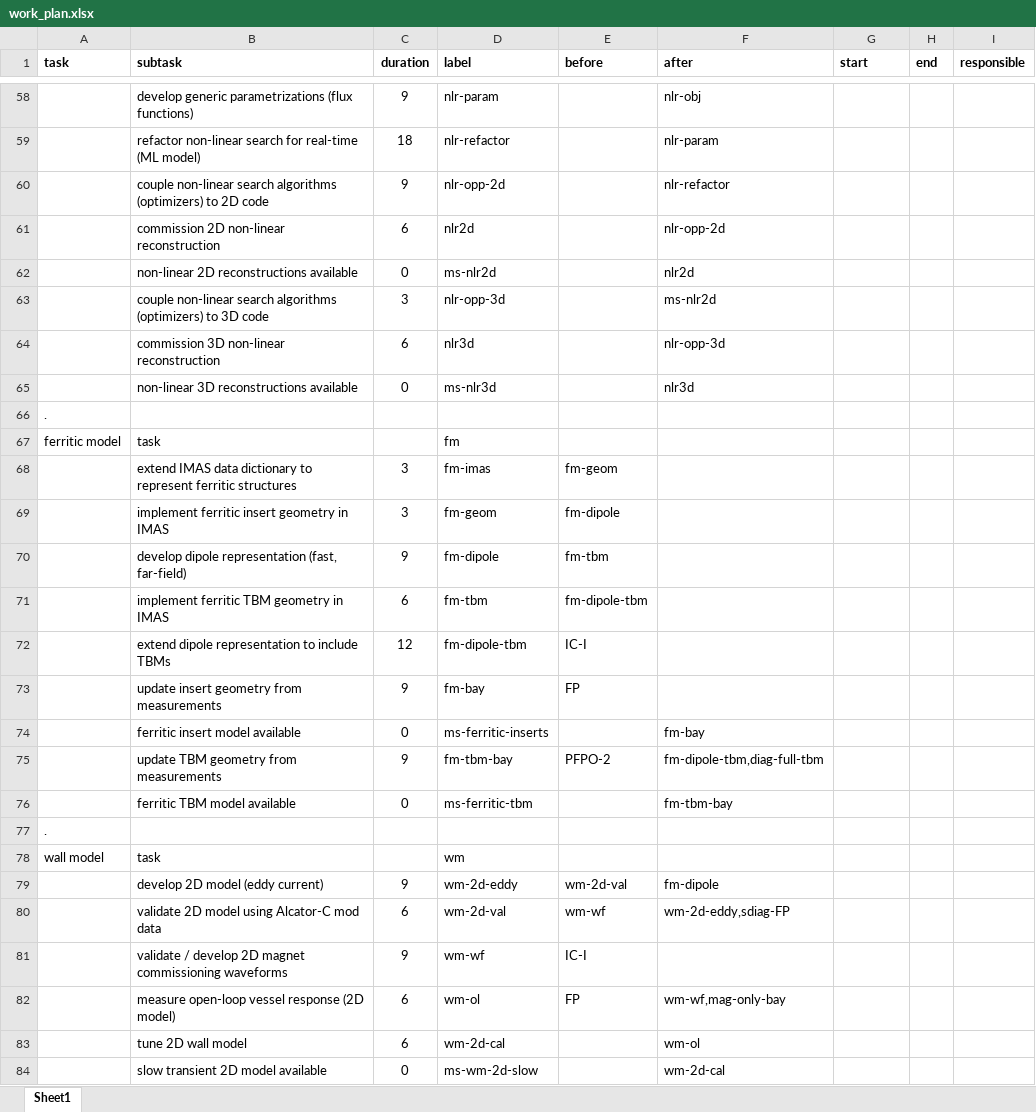
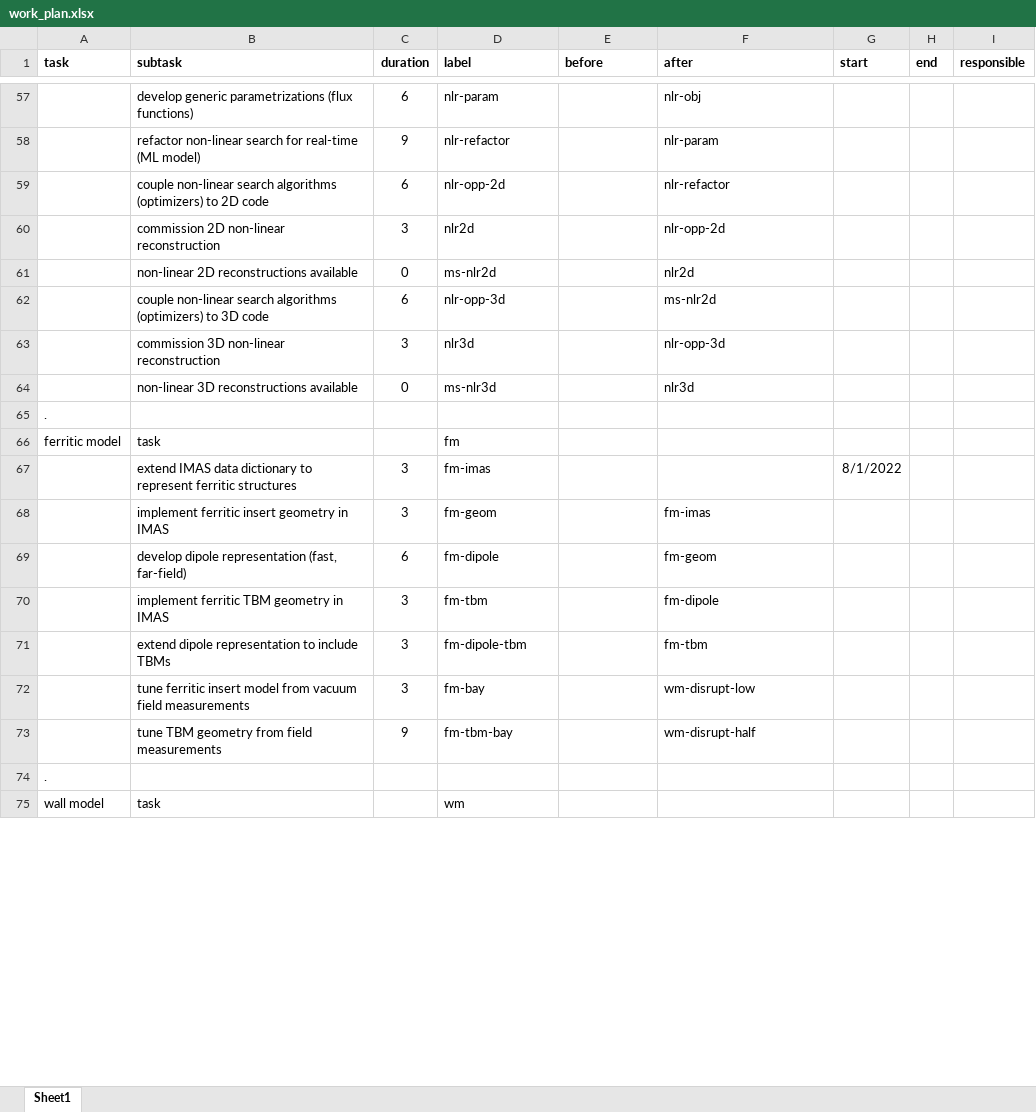
Before and after one commit to Simon-McIntosh/nova, an Excel workbook: nova/projects/equilibrium/work_plan.xlsx, sheet Sheet1, drawn as a sheet; only a part is shown, gaps mark what is left out; values as stored, in another font and other column widths than the file's, no borders; removed rows and columns are numbered as before the commit, all else as after; the diff covers the shown part only; the diff names each change by its address in the sheet, - before the commit and + after, or states it on an @@ line.

```diff
--- a/nova/projects/equilibrium/work_plan.xlsx (sheet Sheet1)
+++ b/nova/projects/equilibrium/work_plan.xlsx (sheet Sheet1)
-C57 (duration): 9
+C57 (duration): 6
-C58 (duration): 18
+C58 (duration): 9
-C59 (duration): 9
+C59 (duration): 6
-C60 (duration): 6
+C60 (duration): 3
-C62 (duration): 3
+C62 (duration): 6
-C63 (duration): 6
+C63 (duration): 3
-E67 (before): fm-geom
+E67 (before): (empty)
-G67 (start): (empty)
+G67 (start): 8/1/2022
-E68 (before): fm-dipole
+E68 (before): (empty)
-F68 (after): (empty)
+F68 (after): fm-imas
-row 70:  | develop dipole representation (fast, far-field) | 9 | fm-dipole | fm-tbm
-row 71:  | implement ferritic TBM geometry in IMAS | 6 | fm-tbm | fm-dipole-tbm
-row 72:  | extend dipole representation to include TBMs | 12 | fm-dipole-tbm | IC-I
-row 73:  | update insert geometry from measurements | 9 | fm-bay | FP
-row 74:  | ferritic insert model available | 0 | ms-ferritic-inserts |  | fm-bay
+row 69:  | develop dipole representation (fast, far-field) | 6 | fm-dipole |  | fm-geom
+row 70:  | implement ferritic TBM geometry in IMAS | 3 | fm-tbm |  | fm-dipole
+row 71:  | extend dipole representation to include TBMs | 3 | fm-dipole-tbm |  | fm-tbm
+row 72:  | tune ferritic insert model from vacuum field measurements | 3 | fm-bay |  | wm-disrupt-low
-B73 (subtask): update TBM geometry from measurements
+B73 (subtask): tune TBM geometry from field measurements
-E73 (before): PFPO-2
+E73 (before): (empty)
-F73 (after): fm-dipole-tbm,diag-full-tbm
+F73 (after): wm-disrupt-half
-row 76:  | ferritic TBM model available | 0 | ms-ferritic-tbm |  | fm-tbm-bay
-row 79:  | develop 2D model (eddy current) | 9 | wm-2d-eddy | wm-2d-val | fm-dipole
-row 80:  | validate 2D model using Alcator-C mod data | 6 | wm-2d-val | wm-wf | wm-2d-eddy,sdiag-FP
-row 81:  | validate / develop 2D magnet commissioning waveforms | 9 | wm-wf | IC-I
-row 82:  | measure open-loop vessel response (2D model) | 6 | wm-ol | FP | wm-wf,mag-only-bay
-row 83:  | tune 2D wall model | 6 | wm-2d-cal |  | wm-ol
-row 84:  | slow transient 2D model available | 0 | ms-wm-2d-slow |  | wm-2d-cal
```
Also changed, not shown: 14 added rows, 13 removed rows, 2 moved rows and 35 edited cells elsewhere in this sheet, 2 other files.
